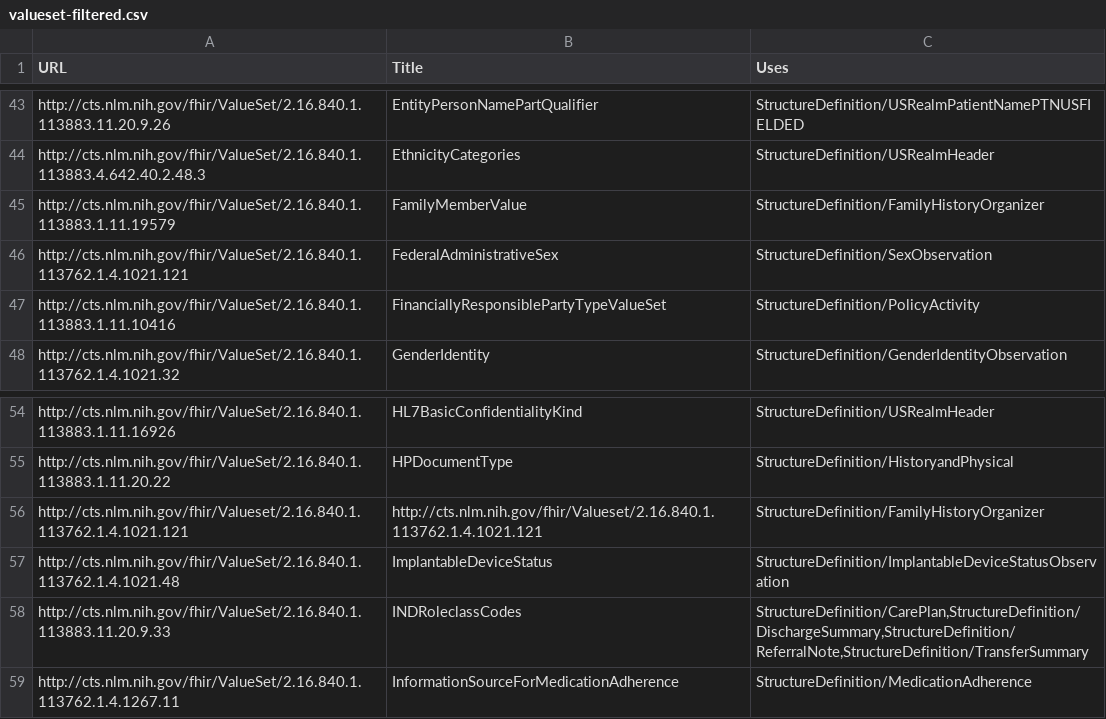
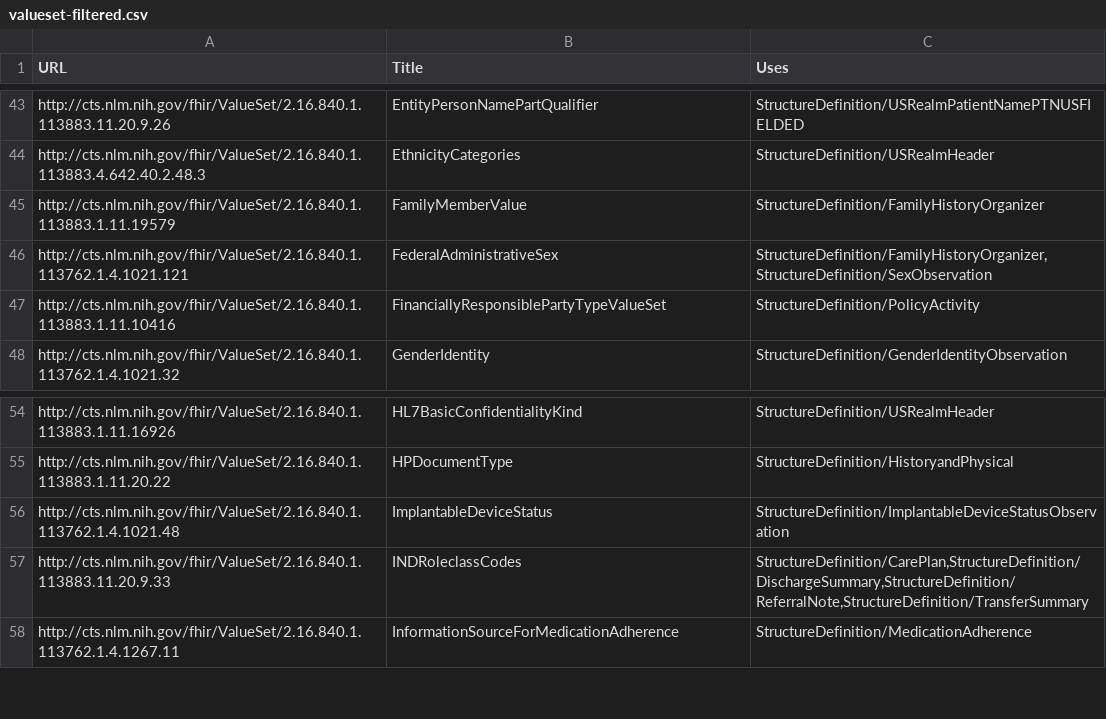
Before and after one commit to HL7/CDA-ccda, a CSV file: input/data/valueset-filtered.csv, drawn as a sheet; only a part is shown, gaps mark what is left out.

```diff
--- a/input/data/valueset-filtered.csv
+++ b/input/data/valueset-filtered.csv
@@ -45,3 +45,3 @@ http://cts.nlm.nih.gov/fhir/ValueSet/2.16.840.1.113883.4.642.40.2.48.3,Ethnicity
 http://cts.nlm.nih.gov/fhir/ValueSet/2.16.840.1.113883.1.11.19579,FamilyMemberValue,"StructureDefinition/FamilyHistoryOrganizer"
-http://cts.nlm.nih.gov/fhir/ValueSet/2.16.840.1.113762.1.4.1021.121,FederalAdministrativeSex,"StructureDefinition/SexObservation"
+http://cts.nlm.nih.gov/fhir/ValueSet/2.16.840.1.113762.1.4.1021.121,FederalAdministrativeSex,"StructureDefinition/FamilyHistoryOrganizer,StructureDefinition/SexObservation"
 http://cts.nlm.nih.gov/fhir/ValueSet/2.16.840.1.113883.1.11.10416,FinanciallyResponsiblePartyTypeValueSet,"StructureDefinition/PolicyActivity"
@@ -55,3 +55,2 @@ http://cts.nlm.nih.gov/fhir/ValueSet/2.16.840.1.113883.1.11.16926,HL7BasicConfid
 http://cts.nlm.nih.gov/fhir/ValueSet/2.16.840.1.113883.1.11.20.22,HPDocumentType,"StructureDefinition/HistoryandPhysical"
-http://cts.nlm.nih.gov/fhir/Valueset/2.16.840.1.113762.1.4.1021.121,http://cts.nlm.nih.gov/fhir/Valueset/2.16.840.1.113762.1.4.1021.121,"StructureDefinition/FamilyHistoryOrganizer"
 http://cts.nlm.nih.gov/fhir/ValueSet/2.16.840.1.113762.1.4.1021.48,ImplantableDeviceStatus,"StructureDefinition/ImplantableDeviceStatusObservation"
```
Also changed, not shown: input/data/codesystem-filtered.csv, 2 other files.
